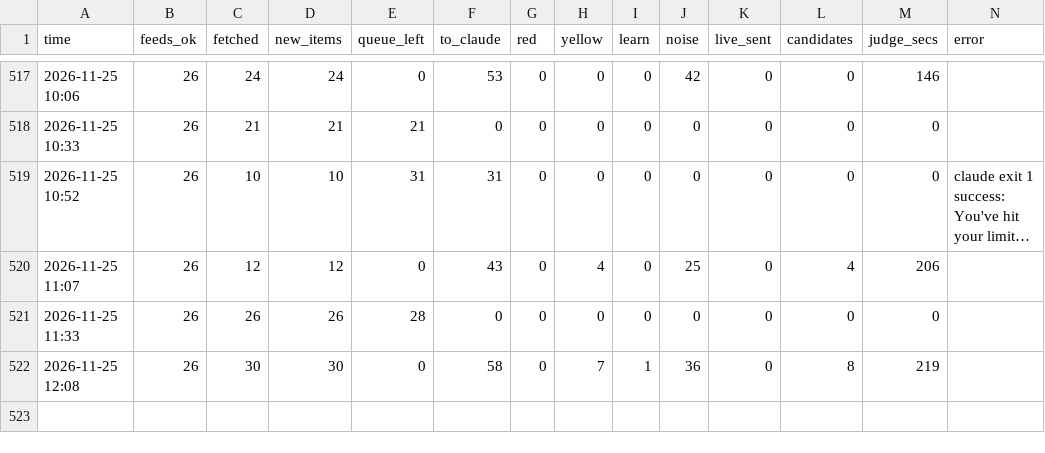
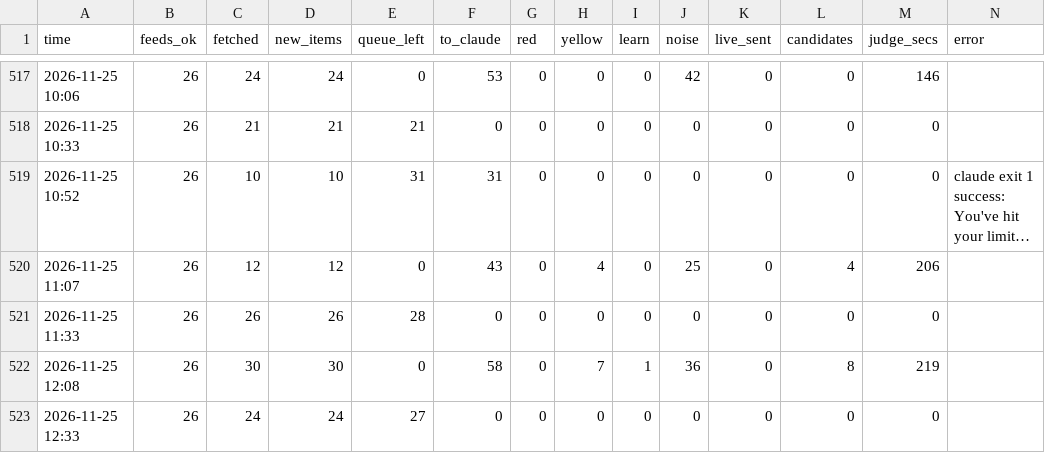
Before and after one commit to mishlyeden-stack/finpulse, a CSV file: state/judge/metrics.csv, drawn as a sheet; only a part is shown, gaps mark what is left out; long unchanged cells end in …; the diff names each change by its address in the sheet, - before the commit and + after, or states it on an @@ line.

```diff
--- a/state/judge/metrics.csv
+++ b/state/judge/metrics.csv
+row 523: 2026-11-25 12:33 | 26 | 24 | 24 | 27 | 0 | 0 | 0 | 0 | 0 | 0 | 0 | 0
```
Also changed, not shown: logs/process.csv, state/judge/usage.csv, 8 other files.
